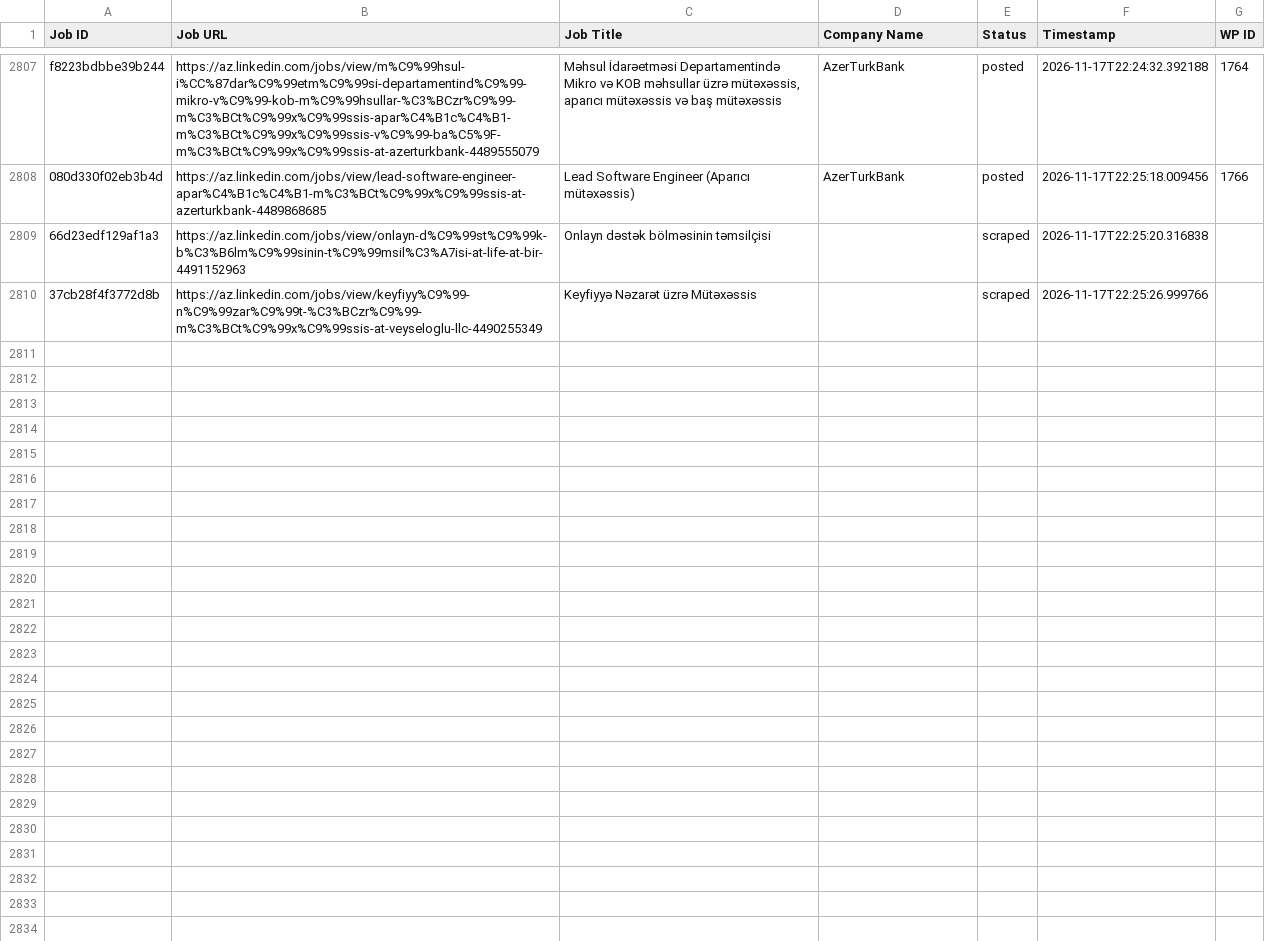
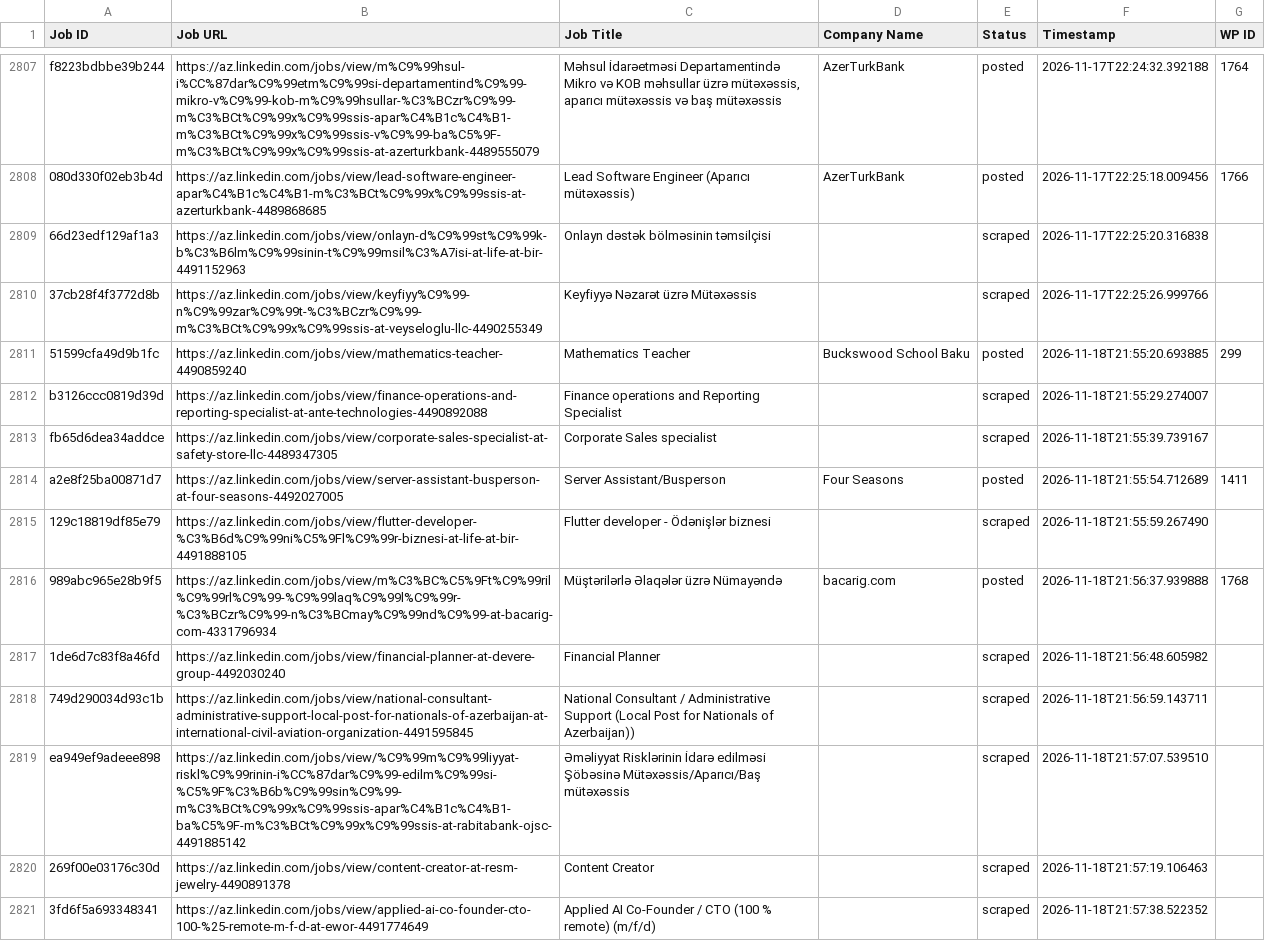
Before and after one commit to mimusdesign/az, a CSV file: processed_jobs.csv, drawn as a sheet; only a part is shown, gaps mark what is left out; the diff covers the shown part only.

```diff
--- a/processed_jobs.csv
+++ b/processed_jobs.csv
@@ -2810 +2810,12 @@ f8223bdbbe39b244,https://az.linkedin.com/jobs/view/m%C9%99hsul-i%CC%87dar%C9%99e
 37cb28f4f3772d8b,https://az.linkedin.com/jobs/view/keyfiyy%C9%99-n%C9%99zar%C9%99t-%C3%BCzr%C9%99-m%C3%BCt%C9%99x%C9%99ssis-at-veyseloglu-llc-4490255349,Keyfiyyə Nəzarət üzrə Mütəxəssis,,scraped,2026-11-17T22:25:26.999766,
+51599cfa49d9b1fc,https://az.linkedin.com/jobs/view/mathematics-teacher-4490859240,Mathematics Teacher,Buckswood School Baku,posted,2026-11-18T21:55:20.693885,299
+b3126ccc0819d39d,https://az.linkedin.com/jobs/view/finance-operations-and-reporting-specialist-at-ante-technologies-4490892088,Finance operations and Reporting Specialist,,scraped,2026-11-18T21:55:29.274007,
+fb65d6dea34addce,https://az.linkedin.com/jobs/view/corporate-sales-specialist-at-safety-store-llc-4489347305,Corporate Sales specialist,,scraped,2026-11-18T21:55:39.739167,
+a2e8f25ba00871d7,https://az.linkedin.com/jobs/view/server-assistant-busperson-at-four-seasons-4492027005,Server Assistant/Busperson,Four Seasons,posted,2026-11-18T21:55:54.712689,1411
+129c18819df85e79,https://az.linkedin.com/jobs/view/flutter-developer-%C3%B6d%C9%99ni%C5%9Fl%C9%99r-biznesi-at-life-at-bir-4491888105,Flutter developer - Ödənişlər biznesi,,scraped,2026-11-18T21:55:59.267490,
+989abc965e28b9f5,https://az.linkedin.com/jobs/view/m%C3%BC%C5%9Ft%C9%99ril%C9%99rl%C9%99-%C9%99laq%C9%99l%C9%99r-%C3%BCzr%C9%99-n%C3%BCmay%C9%99nd%C9%99-at-bacarig-com-4331796934,Müştərilərlə Əlaqələr üzrə Nümayəndə,bacarig.com,posted,2026-11-18T21:56:37.939888,1768
+1de6d7c83f8a46fd,https://az.linkedin.com/jobs/view/financial-planner-at-devere-group-4492030240,Financial Planner,,scraped,2026-11-18T21:56:48.605982,
+749d290034d93c1b,https://az.linkedin.com/jobs/view/national-consultant-administrative-support-local-post-for-nationals-of-azerbaijan-at-international-civil-aviation-organization-4491595845,National Consultant / Administrative Support (Local Post for Nationals of Azerbaijan)),,scraped,2026-11-18T21:56:59.143711,
+ea949ef9adeee898,https://az.linkedin.com/jobs/view/%C9%99m%C9%99liyyat-riskl%C9%99rinin-i%CC%87dar%C9%99-edilm%C9%99si-%C5%9F%C3%B6b%C9%99sin%C9%99-m%C3%BCt%C9%99x%C9%99ssis-apar%C4%B1c%C4%B1-ba%C5%9F-m%C3%BCt%C9%99x%C9%99ssis-at-rabitabank-ojsc-4491885142,Əməliyyat Risklərinin İdarə edilməsi Şöbəsinə Mütəxəssis/Aparıcı/Baş mütəxəssis,,scraped,2026-11-18T21:57:07.539510,
+269f00e03176c30d,https://az.linkedin.com/jobs/view/content-creator-at-resm-jewelry-4490891378,Content Creator,,scraped,2026-11-18T21:57:19.106463,
+3fd6f5a693348341,https://az.linkedin.com/jobs/view/applied-ai-co-founder-cto-100-%25-remote-m-f-d-at-ewor-4491774649,Applied AI Co-Founder / CTO (100 % remote) (m/f/d),,scraped,2026-11-18T21:57:38.522352,
```
Also changed, not shown: 11 added rows elsewhere in this file.
